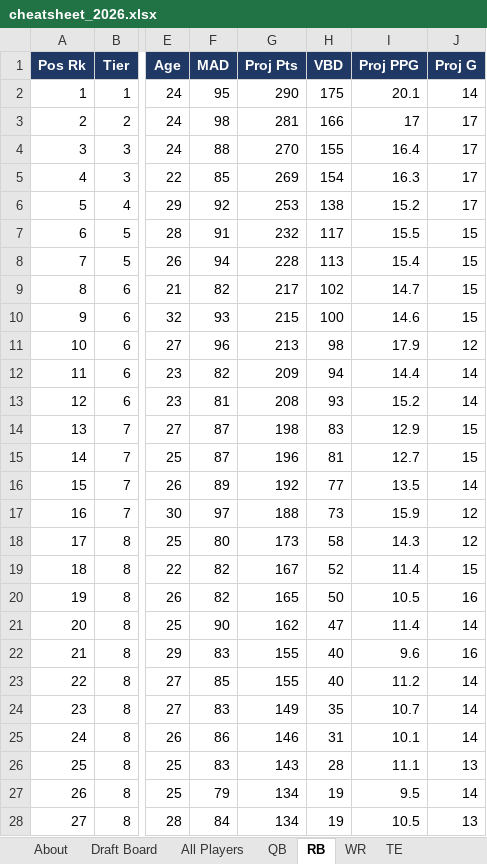
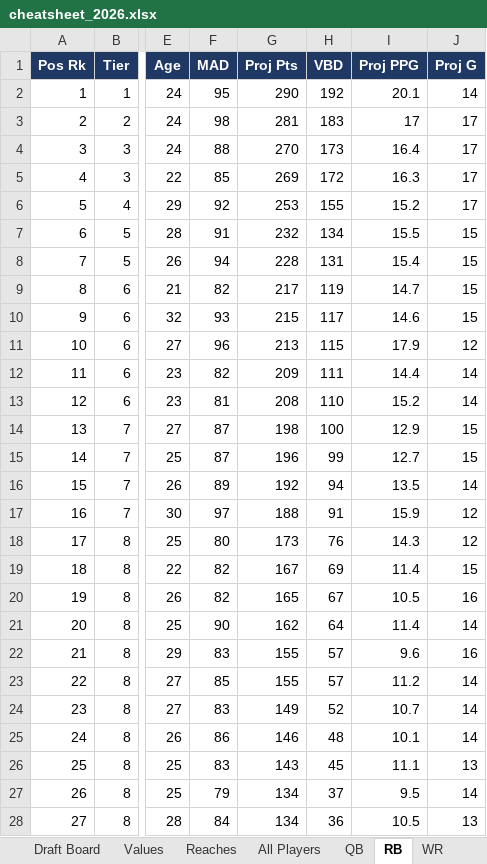
Before and after one commit to jWozSauce/testrepo, an Excel workbook: fantasy/exports/cheatsheet_2026.xlsx, sheet RB, drawn as a sheet; only a part is shown, gaps mark what is left out; values as stored, in another font and other column widths than the file's, no borders; the diff covers the shown part only; the diff names each change by its address in the sheet, - before the commit and + after, or states it on an @@ line.

```diff
--- a/fantasy/exports/cheatsheet_2026.xlsx (sheet RB)
+++ b/fantasy/exports/cheatsheet_2026.xlsx (sheet RB)
+sheet tab: Values
+sheet tab: Reaches
-H2 (VBD): 175
+H2 (VBD): 192
-H3 (VBD): 166
+H3 (VBD): 183
-H4 (VBD): 155
+H4 (VBD): 173
-H5 (VBD): 154
+H5 (VBD): 172
-H6 (VBD): 138
+H6 (VBD): 155
-H7 (VBD): 117
+H7 (VBD): 134
-H8 (VBD): 113
+H8 (VBD): 131
-H9 (VBD): 102
+H9 (VBD): 119
-H10 (VBD): 100
+H10 (VBD): 117
-H11 (VBD): 98
+H11 (VBD): 115
-H12 (VBD): 94
+H12 (VBD): 111
-H13 (VBD): 93
+H13 (VBD): 110
-H14 (VBD): 83
+H14 (VBD): 100
-H15 (VBD): 81
+H15 (VBD): 99
-H16 (VBD): 77
+H16 (VBD): 94
-H17 (VBD): 73
+H17 (VBD): 91
-H18 (VBD): 58
+H18 (VBD): 76
-H19 (VBD): 52
+H19 (VBD): 69
-H20 (VBD): 50
+H20 (VBD): 67
-H21 (VBD): 47
+H21 (VBD): 64
-H22:H23 (VBD): 40
+H22:H23 (VBD): 57
-H24 (VBD): 35
+H24 (VBD): 52
-H25 (VBD): 31
+H25 (VBD): 48
-H26 (VBD): 28
+H26 (VBD): 45
-H27 (VBD): 19
+H27 (VBD): 37
-H28 (VBD): 19
+H28 (VBD): 36
```
Also changed, not shown: 643 edited cells elsewhere in this sheet, sheet Draft Board, sheet All Players, sheet WR, sheet TE, sheet QB, sheet About, 3 other files.
